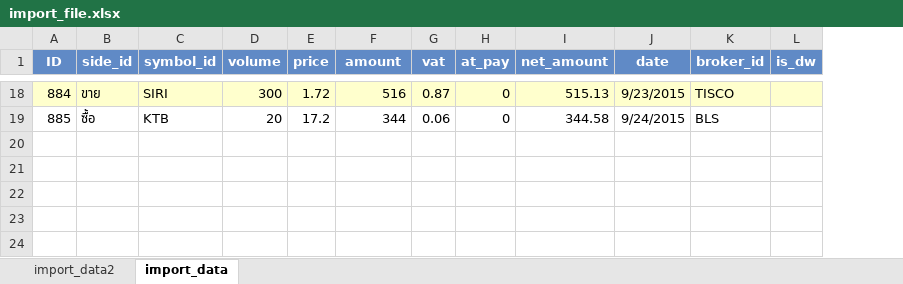
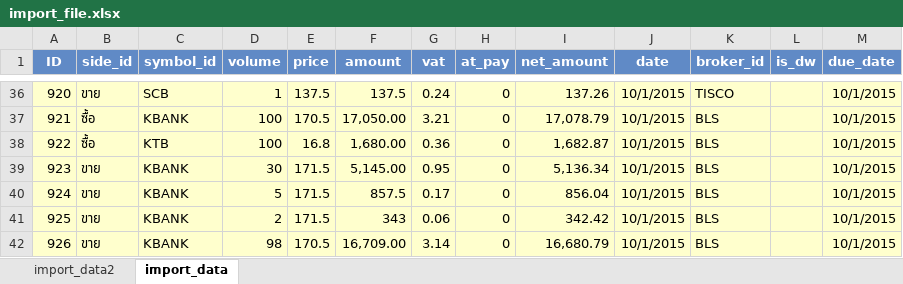
Before and after one commit to lijielife/stock-55, an Excel workbook: public/images/uploads/import_file.xlsx, sheet import_data, drawn as a sheet; only a part is shown, gaps mark what is left out; values as stored, in another font and other column widths than the file's, no borders; addresses are those after the commit; the diff covers the shown part only; the diff names each change by its address in the sheet, - before the commit and + after, or states it on an @@ line.

```diff
--- a/public/images/uploads/import_file.xlsx (sheet import_data)
+++ b/public/images/uploads/import_file.xlsx (sheet import_data)
+column M (due_date), row 36: 10/1/2015; row 38: 10/1/2015
@@ column A (ID) renumbered between rows 13 and 38 @@
-C36 (symbol_id): SIRI
+C36 (symbol_id): SCB
-D36 (volume): 300
+D36 (volume): 1
-E36 (price): 1.72
+E36 (price): 137.5
-F36 (amount): 516
+F36 (amount): 137.5
-G36 (vat): 0.87
+G36 (vat): 0.24
-I36 (net_amount): 515.13
+I36 (net_amount): 137.26
-J36 (date): 9/23/2015
+J36 (date): 10/1/2015
+row 37: 921 | ซื้อ | KBANK | 100 | 170.5 | 17,050.00 | 3.21 | 0 | 17,078.79 | 10/1/2015 | BLS |  | 10/1/2015
-A38:L38 fill: none
+A38:L38 fill: #FFFFCD
-D38 (volume): 20
+D38 (volume): 100
-E38 (price): 17.2
+E38 (price): 16.8
-F38 (amount): 344
+F38 (amount): 1,680.00
-G38 (vat): 0.06
+G38 (vat): 0.36
-I38 (net_amount): 344.58
+I38 (net_amount): 1,682.87
-J38 (date): 9/24/2015
+J38 (date): 10/1/2015
+row 39: 923 | ขาย | KBANK | 30 | 171.5 | 5,145.00 | 0.95 | 0 | 5,136.34 | 10/1/2015 | BLS |  | 10/1/2015
+row 40: 924 | ขาย | KBANK | 5 | 171.5 | 857.5 | 0.17 | 0 | 856.04 | 10/1/2015 | BLS |  | 10/1/2015
+row 41: 925 | ขาย | KBANK | 2 | 171.5 | 343 | 0.06 | 0 | 342.42 | 10/1/2015 | BLS |  | 10/1/2015
+row 42: 926 | ขาย | KBANK | 98 | 170.5 | 16,709.00 | 3.14 | 0 | 16,680.79 | 10/1/2015 | BLS |  | 10/1/2015
```
Also changed, not shown: 23 added rows, 5 removed rows and 67 edited cells elsewhere in this sheet, 14 other files.
